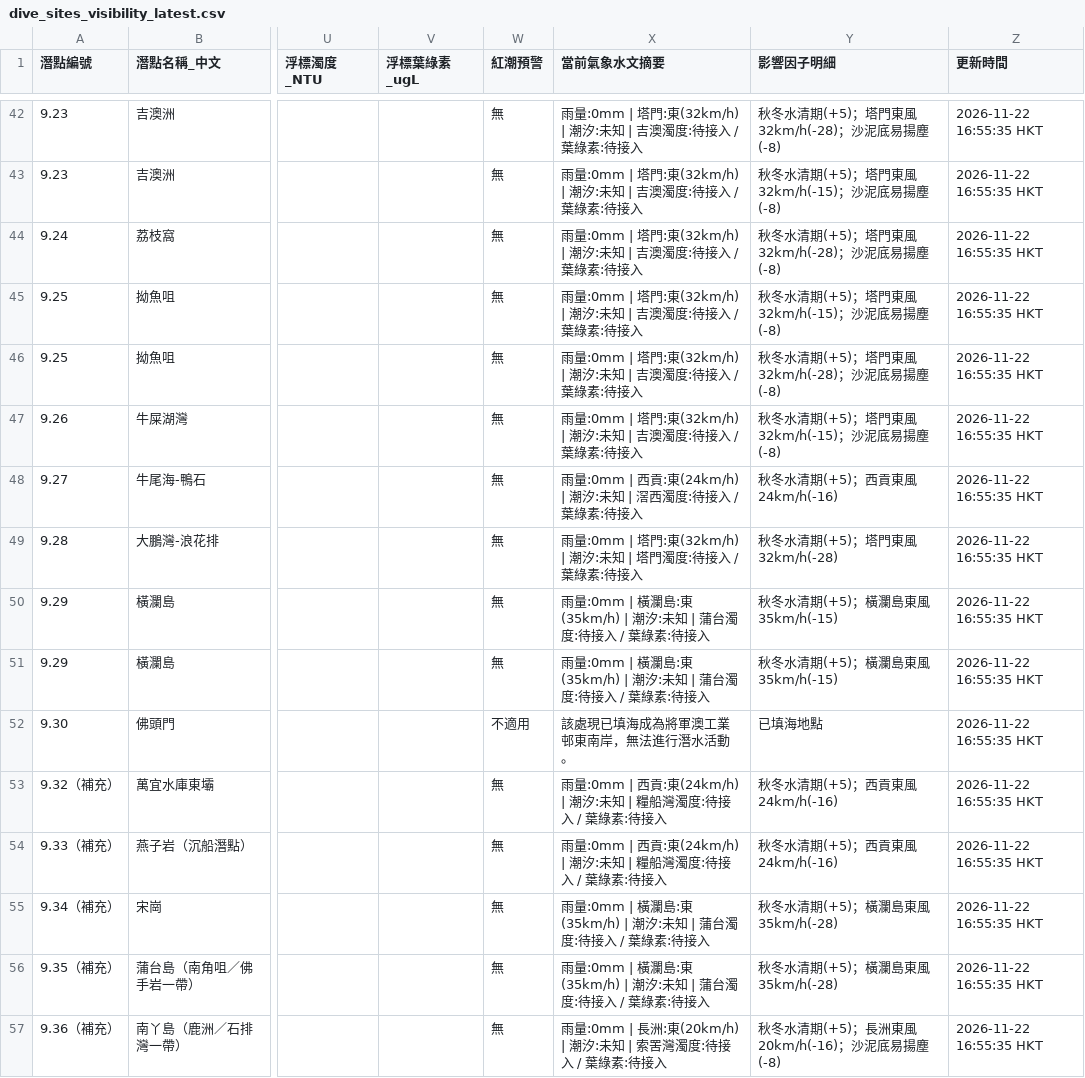
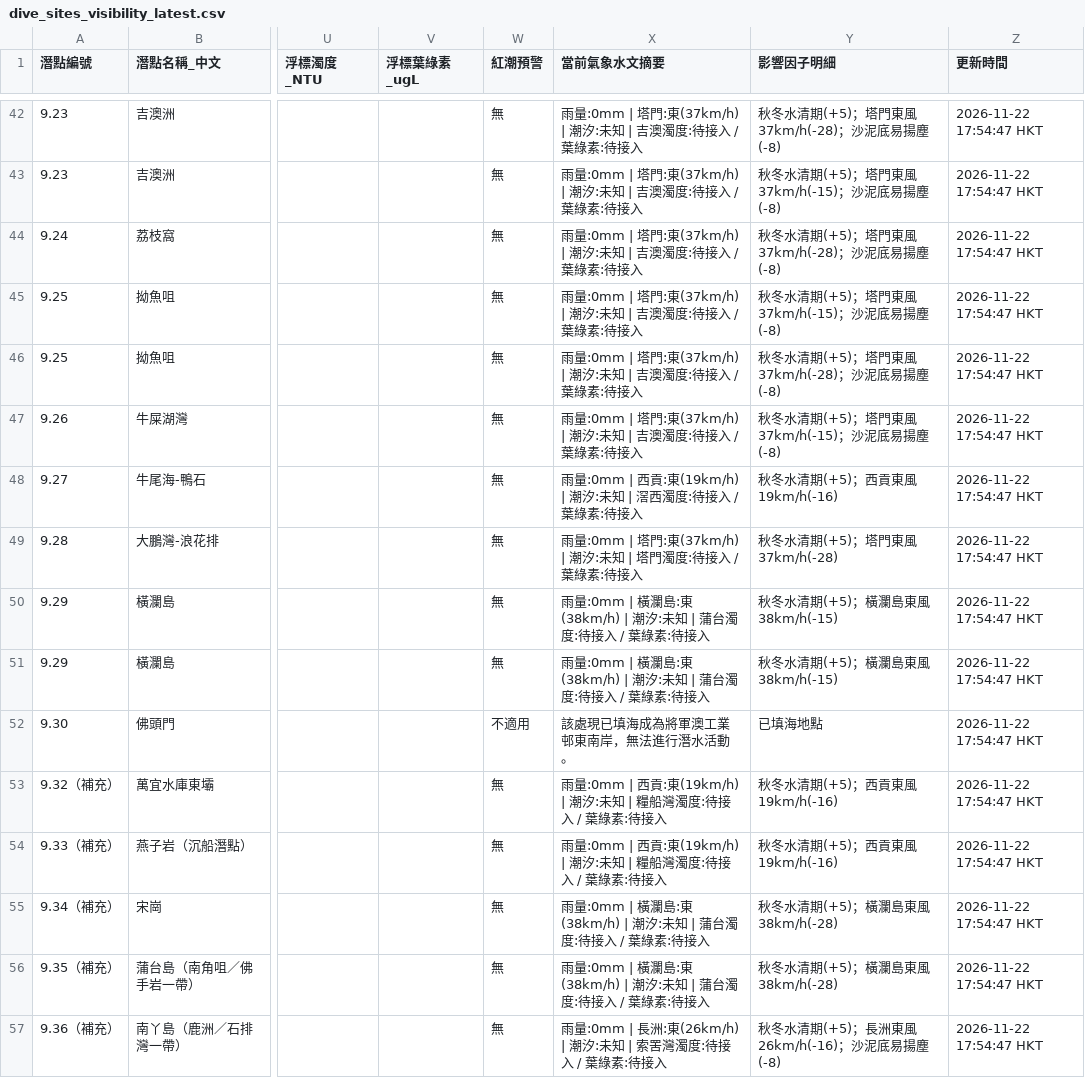
Before and after one commit to chanswc-sys/hk-dive-visibility-api, a CSV file: dive_sites_visibility_latest.csv, drawn as a sheet; only a part is shown, gaps mark what is left out; the diff covers the shown part only; the diff names each change by its address in the sheet, - before the commit and + after, or states it on an @@ line.

```diff
--- a/dive_sites_visibility_latest.csv
+++ b/dive_sites_visibility_latest.csv
-X42:X47 (當前氣象水文摘要): …塔門:東(32km/h) | 潮汐:…
+X42:X47 (當前氣象水文摘要): …塔門:東(37km/h) | 潮汐:…
-Y42 (影響因子明細): 秋冬水清期(+5)；塔門東風32km/h(-28)；沙泥底易揚塵(-8)
+Y42 (影響因子明細): 秋冬水清期(+5)；塔門東風37km/h(-28)；沙泥底易揚塵(-8)
-Z42:Z57 (更新時間): 2026-11-22 16:55:35 HKT
+Z42:Z57 (更新時間): 2026-11-22 17:54:47 HKT
-Y43 (影響因子明細): 秋冬水清期(+5)；塔門東風32km/h(-15)；沙泥底易揚塵(-8)
+Y43 (影響因子明細): 秋冬水清期(+5)；塔門東風37km/h(-15)；沙泥底易揚塵(-8)
-Y44 (影響因子明細): 秋冬水清期(+5)；塔門東風32km/h(-28)；沙泥底易揚塵(-8)
+Y44 (影響因子明細): 秋冬水清期(+5)；塔門東風37km/h(-28)；沙泥底易揚塵(-8)
-Y45 (影響因子明細): 秋冬水清期(+5)；塔門東風32km/h(-15)；沙泥底易揚塵(-8)
+Y45 (影響因子明細): 秋冬水清期(+5)；塔門東風37km/h(-15)；沙泥底易揚塵(-8)
-Y46 (影響因子明細): 秋冬水清期(+5)；塔門東風32km/h(-28)；沙泥底易揚塵(-8)
+Y46 (影響因子明細): 秋冬水清期(+5)；塔門東風37km/h(-28)；沙泥底易揚塵(-8)
-Y47 (影響因子明細): 秋冬水清期(+5)；塔門東風32km/h(-15)；沙泥底易揚塵(-8)
+Y47 (影響因子明細): 秋冬水清期(+5)；塔門東風37km/h(-15)；沙泥底易揚塵(-8)
-X48 (當前氣象水文摘要): …西貢:東(24km/h) | 潮汐:…
+X48 (當前氣象水文摘要): …西貢:東(19km/h) | 潮汐:…
-Y48 (影響因子明細): 秋冬水清期(+5)；西貢東風24km/h(-16)
+Y48 (影響因子明細): 秋冬水清期(+5)；西貢東風19km/h(-16)
-X49 (當前氣象水文摘要): …塔門:東(32km/h) | 潮汐:…
+X49 (當前氣象水文摘要): …塔門:東(37km/h) | 潮汐:…
-Y49 (影響因子明細): 秋冬水清期(+5)；塔門東風32km/h(-28)
+Y49 (影響因子明細): 秋冬水清期(+5)；塔門東風37km/h(-28)
-X50:X51 (當前氣象水文摘要): …瀾島:東(35km/h) | 潮汐:…
+X50:X51 (當前氣象水文摘要): …瀾島:東(38km/h) | 潮汐:…
-Y50:Y51 (影響因子明細): 秋冬水清期(+5)；橫瀾島東風35km/h(-15)
+Y50:Y51 (影響因子明細): 秋冬水清期(+5)；橫瀾島東風38km/h(-15)
-X53:X54 (當前氣象水文摘要): …西貢:東(24km/h) | 潮汐:…
+X53:X54 (當前氣象水文摘要): …西貢:東(19km/h) | 潮汐:…
-Y53:Y54 (影響因子明細): 秋冬水清期(+5)；西貢東風24km/h(-16)
+Y53:Y54 (影響因子明細): 秋冬水清期(+5)；西貢東風19km/h(-16)
-X55:X56 (當前氣象水文摘要): …瀾島:東(35km/h) | 潮汐:…
+X55:X56 (當前氣象水文摘要): …瀾島:東(38km/h) | 潮汐:…
-Y55:Y56 (影響因子明細): 秋冬水清期(+5)；橫瀾島東風35km/h(-28)
+Y55:Y56 (影響因子明細): 秋冬水清期(+5)；橫瀾島東風38km/h(-28)
-X57 (當前氣象水文摘要): …長洲:東(20km/h) | 潮汐:…
+X57 (當前氣象水文摘要): …長洲:東(26km/h) | 潮汐:…
-Y57 (影響因子明細): 秋冬水清期(+5)；長洲東風20km/h(-16)；沙泥底易揚塵(-8)
+Y57 (影響因子明細): 秋冬水清期(+5)；長洲東風26km/h(-16)；沙泥底易揚塵(-8)
```
Also changed, not shown: 146 edited cells elsewhere in this file, visibility_latest.csv, 2 other files.
